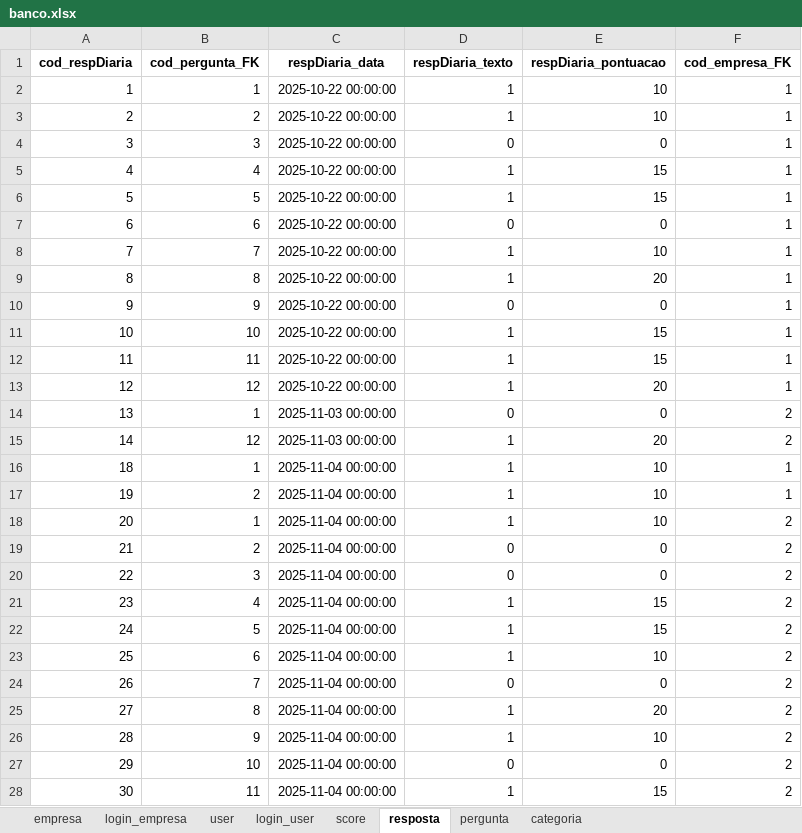
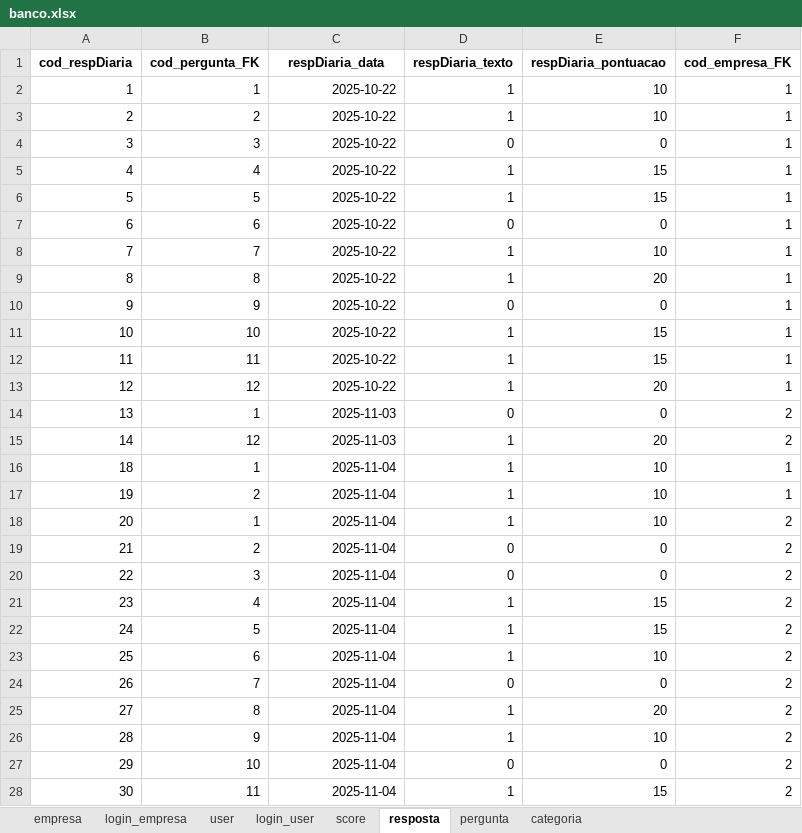
Before and after one commit to GustavoSaba/EcoScoreIARA, an Excel workbook: iara/database/banco.xlsx, sheet resposta, drawn as a sheet; only a part is shown; values as stored, in another font and other column widths than the file's, no borders; the diff covers the shown part only; the diff names each change by its address in the sheet, - before the commit and + after, or states it on an @@ line.

```diff
--- a/iara/database/banco.xlsx (sheet resposta)
+++ b/iara/database/banco.xlsx (sheet resposta)
-C2:C13 (respDiaria_data): 2025-10-22 00:00:00
+C2:C13 (respDiaria_data): 2025-10-22
-C14:C15 (respDiaria_data): 2025-11-03 00:00:00
+C14:C15 (respDiaria_data): 2025-11-03
-C16:C28 (respDiaria_data): 2025-11-04 00:00:00
+C16:C28 (respDiaria_data): 2025-11-04
```
Also changed, not shown: 12 added rows and 1 edited cell elsewhere in this sheet, sheet score, sheet empresa, sheet login_empresa, 9 other files.
